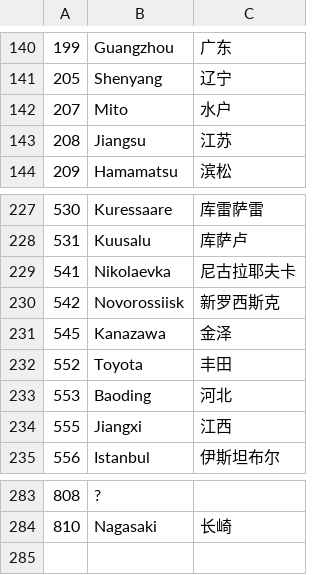
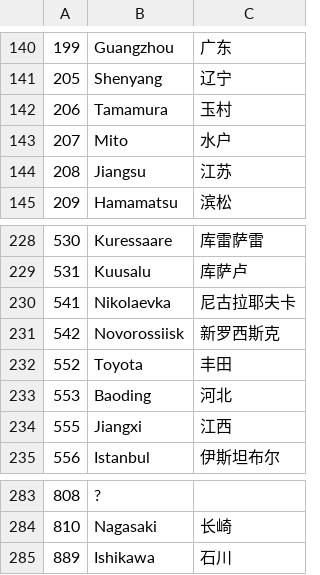
Before and after one commit to wind23/whr_renju, a CSV file: data/ljcity.csv, drawn as a sheet; only a part is shown, gaps mark what is left out; removed rows and columns are numbered as before the commit, all else as after; the diff names each change by its address in the sheet, - before the commit and + after, or states it on an @@ line.

```diff
--- a/data/ljcity.csv
+++ b/data/ljcity.csv
+row 142: 206 | Tamamura | 玉村
-row 231: 545 | Kanazawa | 金泽
+row 285: 889 | Ishikawa | 石川
```
Also changed, not shown: data/ljinfo.csv, 1 other file.
